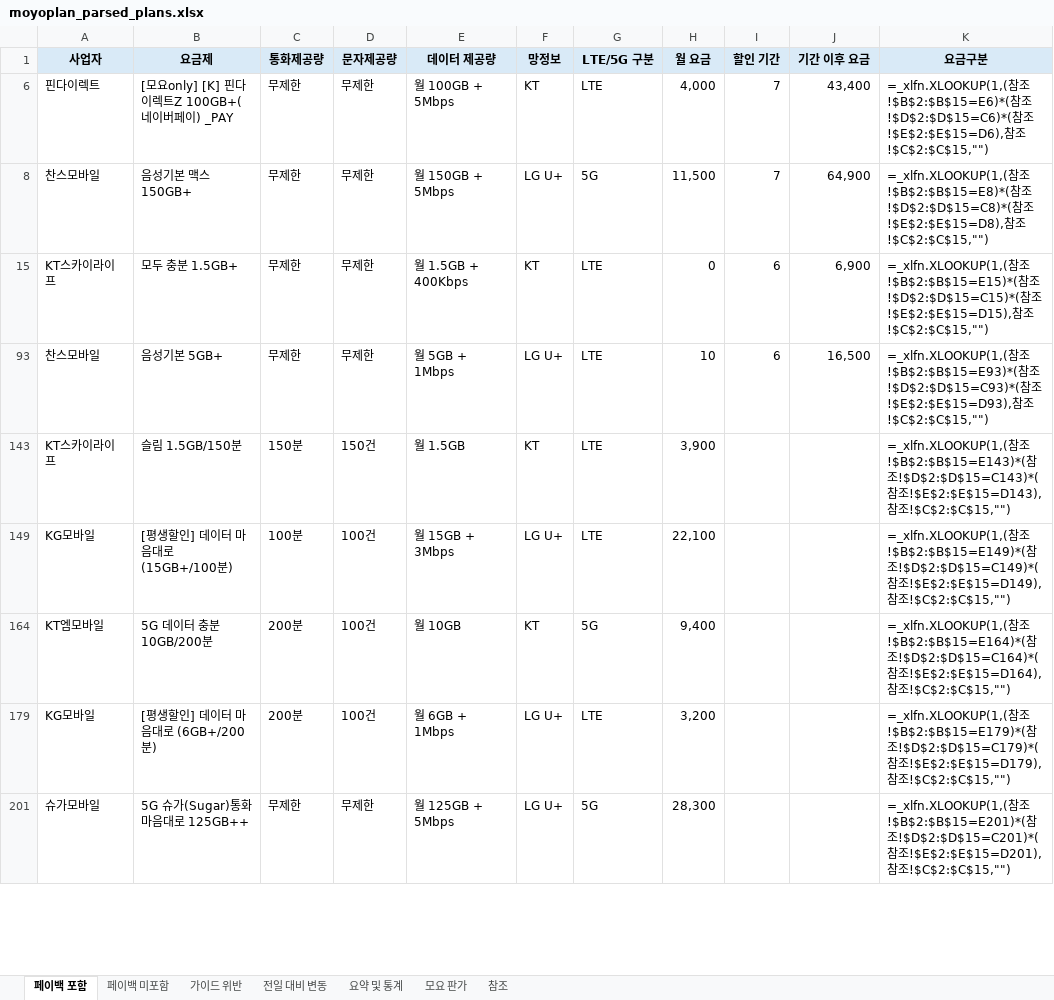
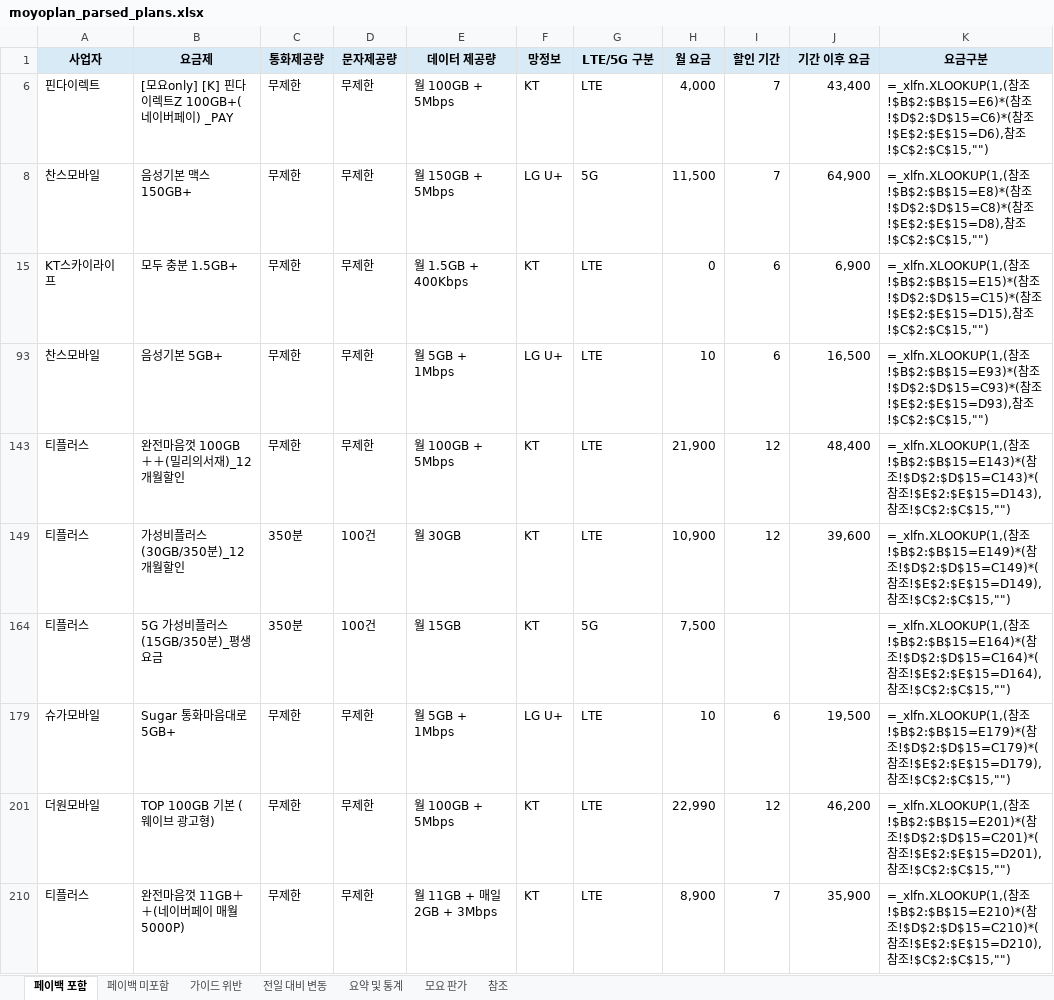
Before and after one commit to kjch444-sketchs/moyoplan-crawler, an Excel workbook: moyoplan_parsed_plans.xlsx, sheet 페이백 포함, drawn as a sheet; only a part is shown; values as stored, in another font and other column widths than the file's, no borders; formulas without a stored value are shown as written; removed rows and columns are numbered as before the commit, all else as after; the diff covers the shown part only; the diff names each change by its address in the sheet, - before the commit and + after, or states it on an @@ line.

```diff
--- a/moyoplan_parsed_plans.xlsx (sheet 페이백 포함)
+++ b/moyoplan_parsed_plans.xlsx (sheet 페이백 포함)
-row 143: KT스카이라이프 | 슬림 1.5GB/150분 | 150분 | 150건 | 월 1.5GB | KT | LTE | 3,900 |  |  | =_xlfn.XLOOKUP(1,(참조!$B$2:$B$15=E143)*(참조!$D$2:$D$15=C143)*(참조!$E$2:$E$15=D143),참조!$C$2:$C$15,"")
-row 149: KG모바일 | [평생할인] 데이터 마음대로 (15GB+/100분) | 100분 | 100건 | 월 15GB + 3Mbps | LG U+ | LTE | 22,100 |  |  | =_xlfn.XLOOKUP(1,(참조!$B$2:$B$15=E149)*(참조!$D$2:$D$15=C149)*(참조!$E$2:$E$15=D149),참조!$C$2:$C$15,"")
+row 143: 티플러스 | 완전마음껏 100GB＋＋(밀리의서재)_12개월할인 | 무제한 | 무제한 | 월 100GB + 5Mbps | KT | LTE | 21,900 | 12 | 48,400 | =_xlfn.XLOOKUP(1,(참조!$B$2:$B$15=E143)*(참조!$D$2:$D$15=C143)*(참조!$E$2:$E$15=D143),참조!$C$2:$C$15,"")
+row 149: 티플러스 | 가성비플러스(30GB/350분)_12개월할인 | 350분 | 100건 | 월 30GB | KT | LTE | 10,900 | 12 | 39,600 | =_xlfn.XLOOKUP(1,(참조!$B$2:$B$15=E149)*(참조!$D$2:$D$15=C149)*(참조!$E$2:$E$15=D149),참조!$C$2:$C$15,"")
-A164 (사업자): KT엠모바일
+A164 (사업자): 티플러스
-B164 (요금제): 5G 데이터 충분 10GB/200분
+B164 (요금제): 5G 가성비플러스(15GB/350분)_평생요금
-C164 (통화제공량): 200분
+C164 (통화제공량): 350분
-E164 (데이터 제공량): 월 10GB
+E164 (데이터 제공량): 월 15GB
-H164 (월 요금): 9,400
+H164 (월 요금): 7,500
-row 179: KG모바일 | [평생할인] 데이터 마음대로 (6GB+/200분) | 200분 | 100건 | 월 6GB + 1Mbps | LG U+ | LTE | 3,200 |  |  | =_xlfn.XLOOKUP(1,(참조!$B$2:$B$15=E179)*(참조!$D$2:$D$15=C179)*(참조!$E$2:$E$15=D179),참조!$C$2:$C$15,"")
-B179 (요금제): 5G 슈가(Sugar)통화마음대로 125GB++
+B179 (요금제): Sugar 통화마음대로 5GB+
-E179 (데이터 제공량): 월 125GB + 5Mbps
+E179 (데이터 제공량): 월 5GB + 1Mbps
-G179 (LTE/5G 구분): 5G
+G179 (LTE/5G 구분): LTE
-H179 (월 요금): 28,300
+H179 (월 요금): 10
-I179 (할인 기간): (empty)
+I179 (할인 기간): 6
-J179 (기간 이후 요금): (empty)
+J179 (기간 이후 요금): 19,500
-K179 (요금구분): …참조!$B$2:$B$15=E201)*(참조!$D$2:$D$15=C201)*(참조!$E$2:$E$15=D201),참조…
+K179 (요금구분): …참조!$B$2:$B$15=E179)*(참조!$D$2:$D$15=C179)*(참조!$E$2:$E$15=D179),참조…
+row 201: 더원모바일 | TOP 100GB 기본 (웨이브 광고형) | 무제한 | 무제한 | 월 100GB + 5Mbps | KT | LTE | 22,990 | 12 | 46,200 | =_xlfn.XLOOKUP(1,(참조!$B$2:$B$15=E201)*(참조!$D$2:$D$15=C201)*(참조!$E$2:$E$15=D201),참조!$C$2:$C$15,"")
+row 210: 티플러스 | 완전마음껏 11GB＋＋(네이버페이 매월 5000P) | 무제한 | 무제한 | 월 11GB + 매일 2GB + 3Mbps | KT | LTE | 8,900 | 7 | 35,900 | =_xlfn.XLOOKUP(1,(참조!$B$2:$B$15=E210)*(참조!$D$2:$D$15=C210)*(참조!$E$2:$E$15=D210),참조!$C$2:$C$15,"")
```
Also changed, not shown: 15 added rows, 16 removed rows and 36 edited cells elsewhere in this sheet, sheet 전일 대비 변동, sheet 페이백 미포함, sheet 요약 및 통계, hidden cells.
